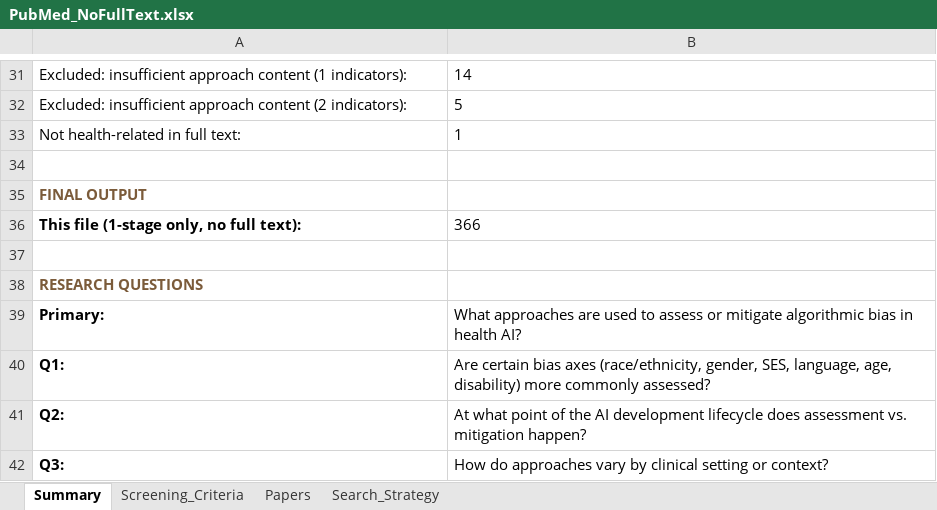
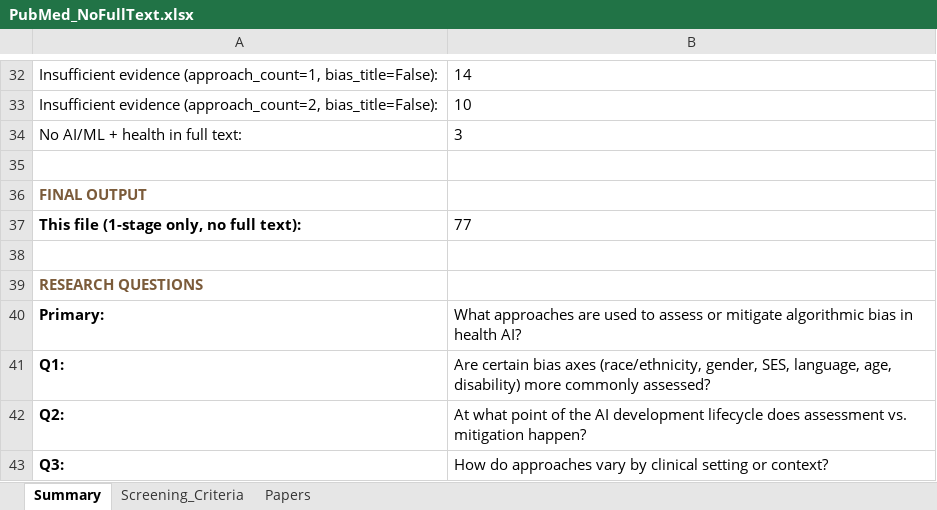
Before and after one commit to ChuehanKuo/Bias-Review-Paper, an Excel workbook: PubMed_NoFullText.xlsx, sheet Summary, drawn as a sheet; only a part is shown, gaps mark what is left out; values as stored, in another font and other column widths than the file's, no borders; removed rows and columns are numbered as before the commit, all else as after; the diff covers the shown part only; the diff names each change by its address in the sheet, - before the commit and + after, or states it on an @@ line.

```diff
--- a/PubMed_NoFullText.xlsx (sheet Summary)
+++ b/PubMed_NoFullText.xlsx (sheet Summary)
-sheet tab: Search_Strategy
-A32: Excluded: insufficient approach content (1 indicators):
+A32: Insufficient evidence (approach_count=1, bias_title=False):
-row 32: Excluded: insufficient approach content (2 indicators): | 5
-row 33: Not health-related in full text: | 1
+row 33: Insufficient evidence (approach_count=2, bias_title=False): | 10
+row 34: No AI/ML + health in full text: | 3
-B37: 366
+B37: 77
```
Also changed, not shown: 10 added rows, 9 removed rows and 11 edited cells elsewhere in this sheet, sheet Papers, sheet Screening_Criteria, PubMed_FullText_Screened.xlsx, 5 other files.
